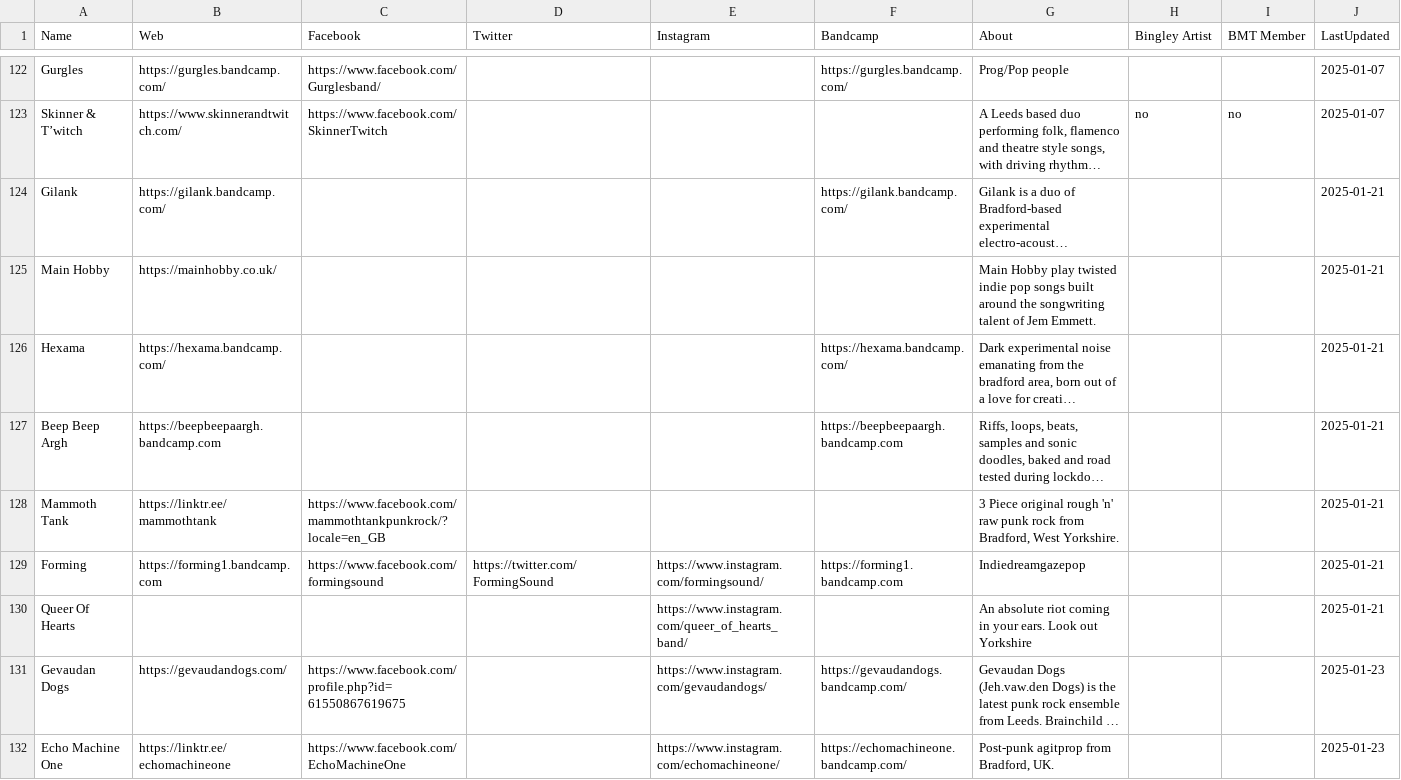
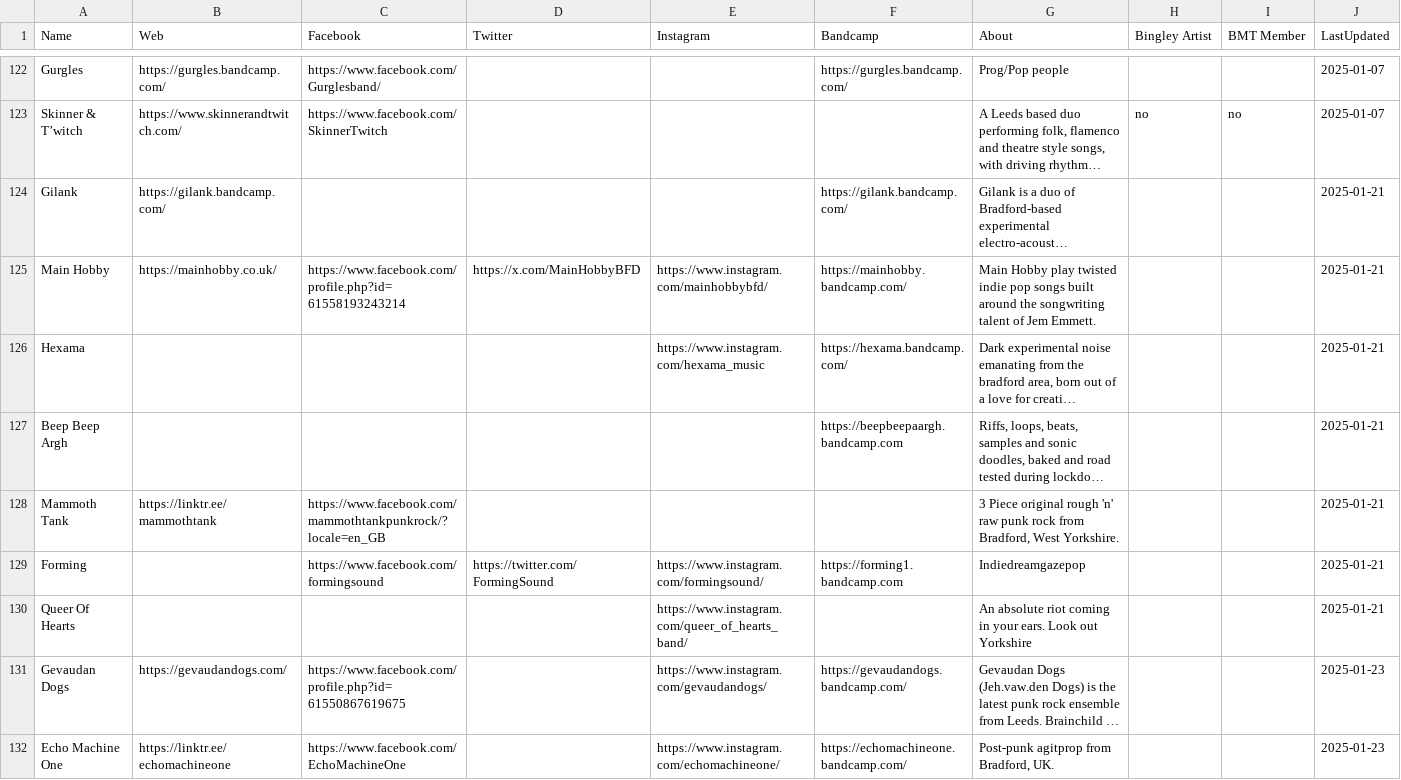
Before and after one commit to caprenter/rumble, a CSV file: docs/_data/artists.csv, drawn as a sheet; only a part is shown, gaps mark what is left out; long unchanged cells end in …; the diff names each change by its address in the sheet, - before the commit and + after, or states it on an @@ line.

```diff
--- a/docs/_data/artists.csv
+++ b/docs/_data/artists.csv
-C125 (Facebook): (empty)
+C125 (Facebook): https://www.facebook.com/profile.php?id=61558193243214
-D125 (Twitter): (empty)
+D125 (Twitter): https://x.com/MainHobbyBFD
-E125 (Instagram): (empty)
+E125 (Instagram): https://www.instagram.com/mainhobbybfd/
-F125 (Bandcamp): (empty)
+F125 (Bandcamp): https://mainhobby.bandcamp.com/
-B126 (Web): https://hexama.bandcamp.com/
+B126 (Web): (empty)
-E126 (Instagram): (empty)
+E126 (Instagram): https://www.instagram.com/hexama_music
-B127 (Web): https://beepbeepaargh.bandcamp.com
+B127 (Web): (empty)
-B129 (Web): https://forming1.bandcamp.com
+B129 (Web): (empty)
```
Also changed, not shown: docs/_data/events.csv, 20 other files.
